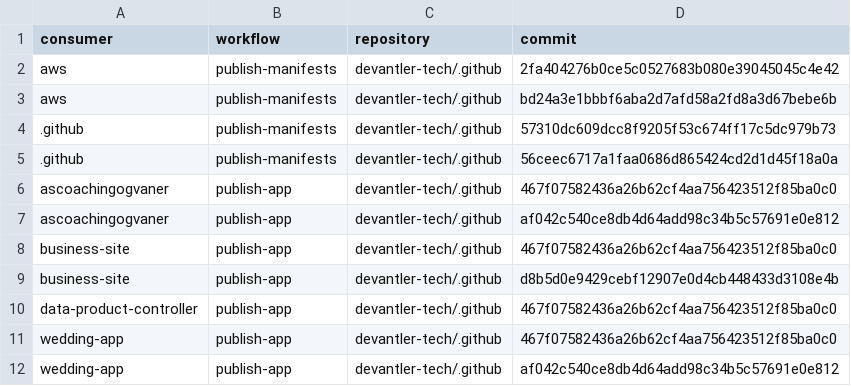
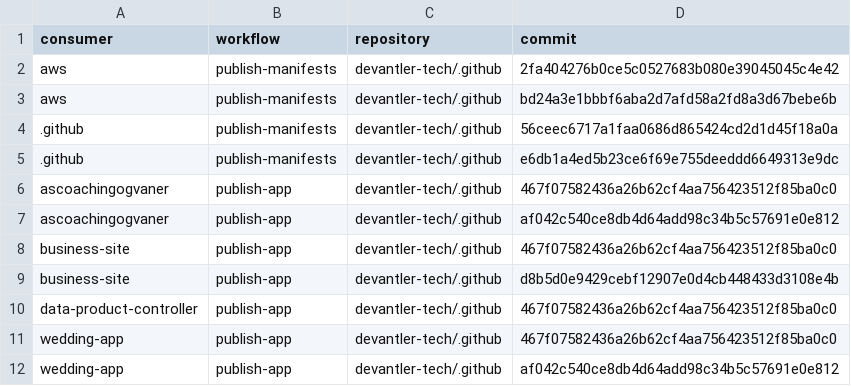
Before and after one commit to devantler-tech/platform, a TSV file: scripts/publish-workflow-canonical-approvals.tsv, drawn as a sheet.

```diff
--- a/scripts/publish-workflow-canonical-approvals.tsv
+++ b/scripts/publish-workflow-canonical-approvals.tsv
@@ -3,4 +3,4 @@ aws	publish-manifests	devantler-tech/.github	2fa404276b0ce5c0527683b080e39045045
 aws	publish-manifests	devantler-tech/.github	bd24a3e1bbbf6aba2d7afd58a2fd8a3d67bebe6b
-.github	publish-manifests	devantler-tech/.github	57310dc609dcc8f9205f53c674ff17c5dc979b73
 .github	publish-manifests	devantler-tech/.github	56ceec6717a1faa0686d865424cd2d1d45f18a0a
+.github	publish-manifests	devantler-tech/.github	e6db1a4ed5b23ce6f69e755deeddd6649313e9dc
 ascoachingogvaner	publish-app	devantler-tech/.github	467f07582436a26b62cf4aa756423512f85ba0c0
```
Also changed, not shown: 3 other files.
